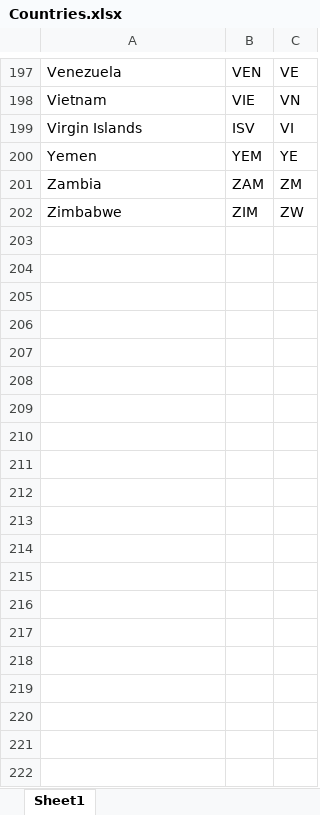
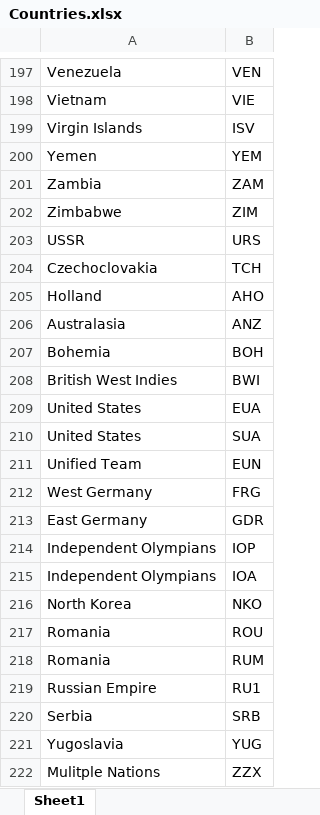
Before and after one commit to vmansi/DIS_PROJECT, an Excel workbook: Data/Countries.xlsx, sheet Sheet1, drawn as a sheet; only a part is shown, gaps mark what is left out; values as stored, in another font and other column widths than the file's, no borders; removed rows and columns are numbered as before the commit, all else as after; the diff names each change by its address in the sheet, - before the commit and + after, or states it on an @@ line.

```diff
--- a/Data/Countries.xlsx (sheet Sheet1)
+++ b/Data/Countries.xlsx (sheet Sheet1)
-column C, rows 197-202: VE | VN | VI | YE | ZM | ZW
+row 203: USSR | URS
+row 204: Czechoclovakia | TCH
+row 205: Holland | AHO
+row 206: Australasia | ANZ
+row 207: Bohemia | BOH
+row 208: British West Indies | BWI
+row 209: United States | EUA
+row 210: United States | SUA
+row 211: Unified Team | EUN
+row 212: West Germany | FRG
+row 213: East Germany | GDR
+row 214: Independent Olympians | IOP
+row 215: Independent Olympians | IOA
+row 216: North Korea | NKO
+row 217: Romania | ROU
+row 218: Romania | RUM
+row 219: Russian Empire | RU1
+row 220: Serbia | SRB
+row 221: Yugoslavia | YUG
+row 222: Mulitple Nations | ZZX
```
Also changed, not shown: Data/Athlete.xlsx, Data/Event.xlsx, 3 other files.
